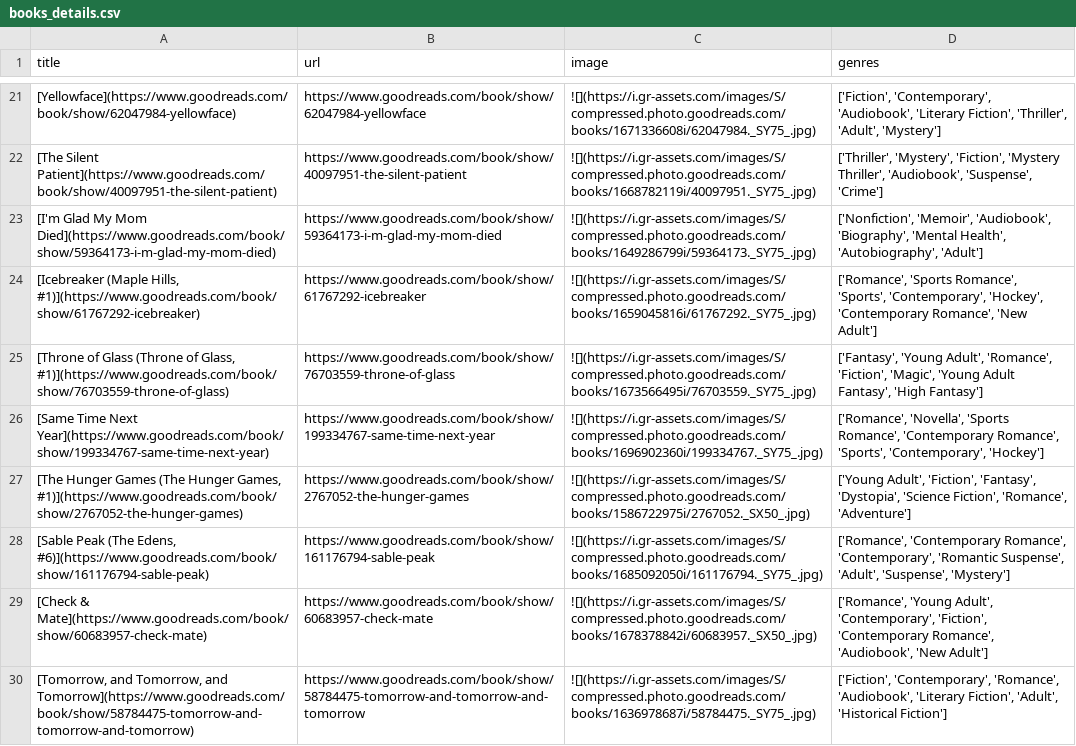
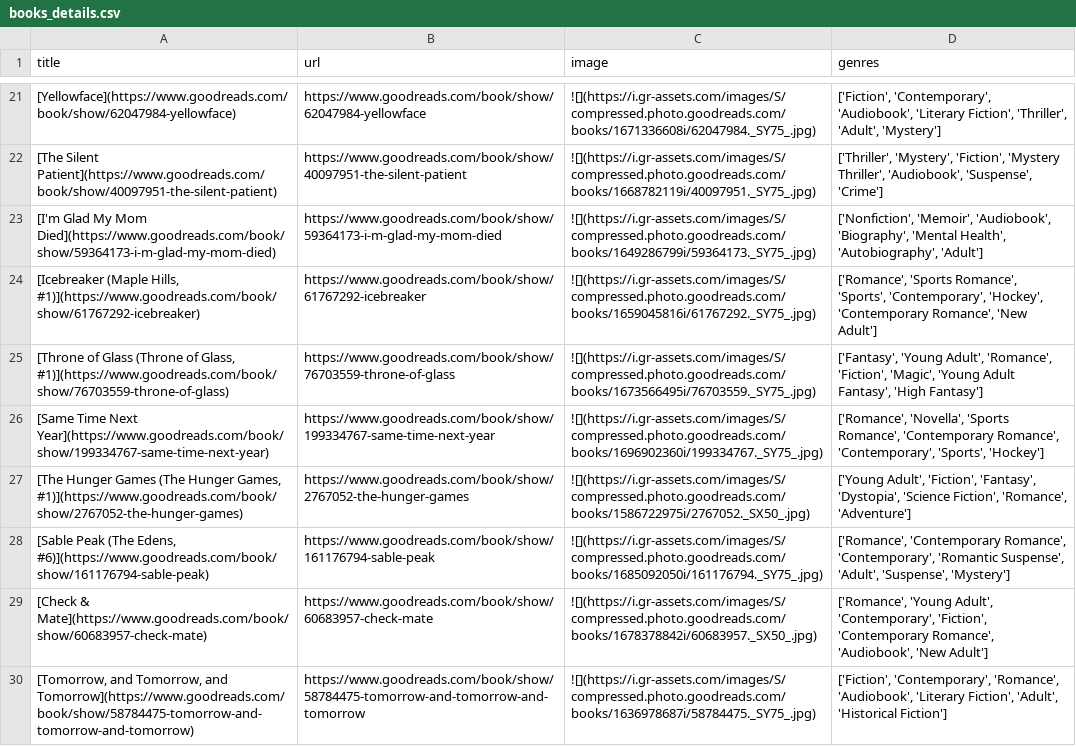
Before and after one commit to meghnadbose/Goodreads_Auto-updating_Website_Project, a CSV file: books_details.csv, drawn as a sheet; only a part is shown, gaps mark what is left out; the diff covers the shown part only.

```diff
--- a/books_details.csv
+++ b/books_details.csv
@@ -25,3 +25,3 @@ title,url,image,genres
 "[Throne of Glass (Throne of Glass, #1)](https://www.goodreads.com/book/show/76703559-throne-of-glass)",https://www.goodreads.com/book/show/76703559-throne-of-glass,![](https://i.gr-assets.com/images/S/compressed.photo.goodreads.com/books/1673566495i/76703559._SY75_.jpg),"['Fantasy', 'Young Adult', 'Romance', 'Fiction', 'Magic', 'Young Adult Fantasy', 'High Fantasy']"
-[Same Time Next Year](https://www.goodreads.com/book/show/199334767-same-time-next-year),https://www.goodreads.com/book/show/199334767-same-time-next-year,![](https://i.gr-assets.com/images/S/compressed.photo.goodreads.com/books/1696902360i/199334767._SY75_.jpg),"['Romance', 'Novella', 'Sports Romance', 'Contemporary Romance', 'Sports', 'Contemporary', 'Hockey']"
+[Same Time Next Year](https://www.goodreads.com/book/show/199334767-same-time-next-year),https://www.goodreads.com/book/show/199334767-same-time-next-year,![](https://i.gr-assets.com/images/S/compressed.photo.goodreads.com/books/1696902360i/199334767._SY75_.jpg),"['Romance', 'Novella', 'Sports Romance', 'Contemporary Romance', 'Contemporary', 'Sports', 'Hockey']"
 "[The Hunger Games (The Hunger Games, #1)](https://www.goodreads.com/book/show/2767052-the-hunger-games)",https://www.goodreads.com/book/show/2767052-the-hunger-games,![](https://i.gr-assets.com/images/S/compressed.photo.goodreads.com/books/1586722975i/2767052._SX50_.jpg),"['Young Adult', 'Fiction', 'Fantasy', 'Dystopia', 'Science Fiction', 'Romance', 'Adventure']"
```
Also changed, not shown: 4 edited cells elsewhere in this file.
